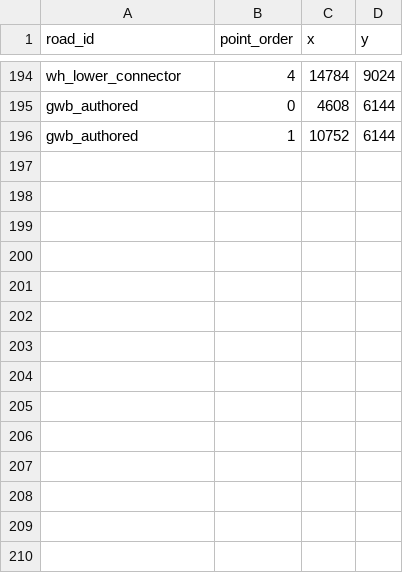
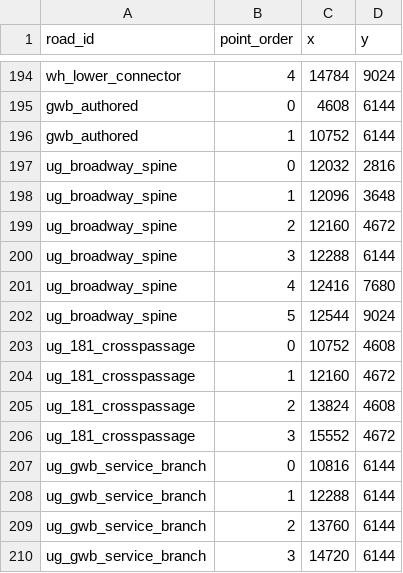
Before and after one commit to goodnighthawk/Open-Night, a CSV file: mapfiles/data/map_001_gwb_corridor/road_points.csv, drawn as a sheet; only a part is shown, gaps mark what is left out.

Commit message:
v1.0: register Underground passage centerlines

```diff
--- a/mapfiles/data/map_001_gwb_corridor/road_points.csv
+++ b/mapfiles/data/map_001_gwb_corridor/road_points.csv
@@ -196 +196,15 @@ gwb_authored,0,4608,6144
 gwb_authored,1,10752,6144
+ug_broadway_spine,0,12032,2816
+ug_broadway_spine,1,12096,3648
+ug_broadway_spine,2,12160,4672
+ug_broadway_spine,3,12288,6144
+ug_broadway_spine,4,12416,7680
+ug_broadway_spine,5,12544,9024
+ug_181_crosspassage,0,10752,4608
+ug_181_crosspassage,1,12160,4672
+ug_181_crosspassage,2,13824,4608
+ug_181_crosspassage,3,15552,4672
+ug_gwb_service_branch,0,10816,6144
+ug_gwb_service_branch,1,12288,6144
+ug_gwb_service_branch,2,13760,6144
+ug_gwb_service_branch,3,14720,6144
```
